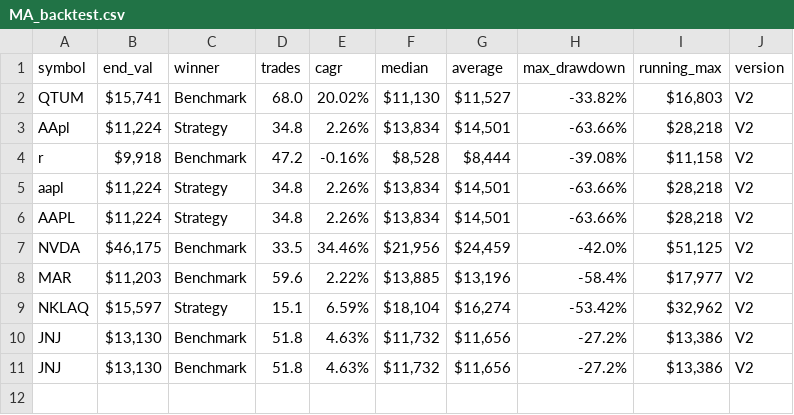
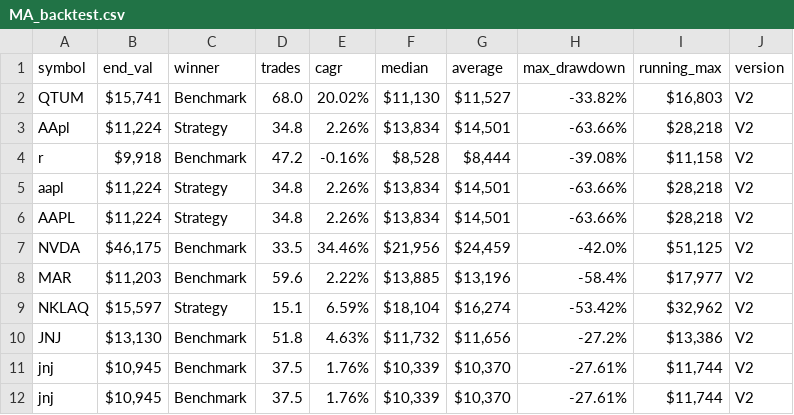
Before and after one commit to LuckyOne7777/Simple_MA-Algo_Backtester, a CSV file: CSV files/MA_backtest.csv, drawn as a sheet.

```diff
--- a/CSV files/MA_backtest.csv
+++ b/CSV files/MA_backtest.csv
@@ -10,2 +10,3 @@ NKLAQ,"$15,597",Strategy,15.1,6.59%,"$18,104","$16,274",-53.42%,"$32,962",V2
 JNJ,"$13,130",Benchmark,51.8,4.63%,"$11,732","$11,656",-27.2%,"$13,386",V2
-JNJ,"$13,130",Benchmark,51.8,4.63%,"$11,732","$11,656",-27.2%,"$13,386",V2
+jnj,"$10,945",Benchmark,37.5,1.76%,"$10,339","$10,370",-27.61%,"$11,744",V2
+jnj,"$10,945",Benchmark,37.5,1.76%,"$10,339","$10,370",-27.61%,"$11,744",V2
```
Also changed, not shown: 3 other files.
